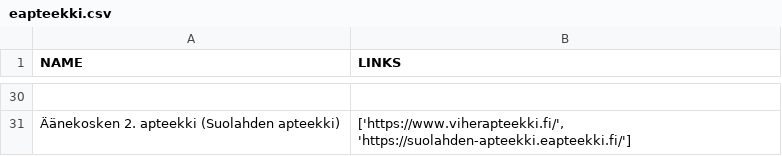
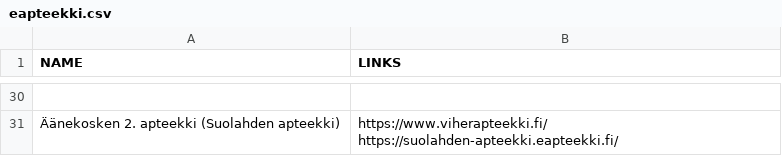
Before and after one commit to 2mellofanclub/pharmasorter, a CSV file: csvs/eapteekki.csv, drawn as a sheet; only a part is shown, gaps mark what is left out; ↵ is a line break in a cell; the diff covers the shown part only; the diff names each change by its address in the sheet, - before the commit and + after, or states it on an @@ line.

```diff
--- a/csvs/eapteekki.csv
+++ b/csvs/eapteekki.csv
-B31 (LINKS): ['https://www.viherapteekki.fi/', 'https://suolahden-apteekki.eapteekki.fi/']
+B31 (LINKS): https://www.viherapteekki.fi/ ↵ https://suolahden-apteekki.eapteekki.fi/
```
Also changed, not shown: 14 edited cells elsewhere in this file, csvs/magento.csv, csvs/others.csv, 2 other files.
